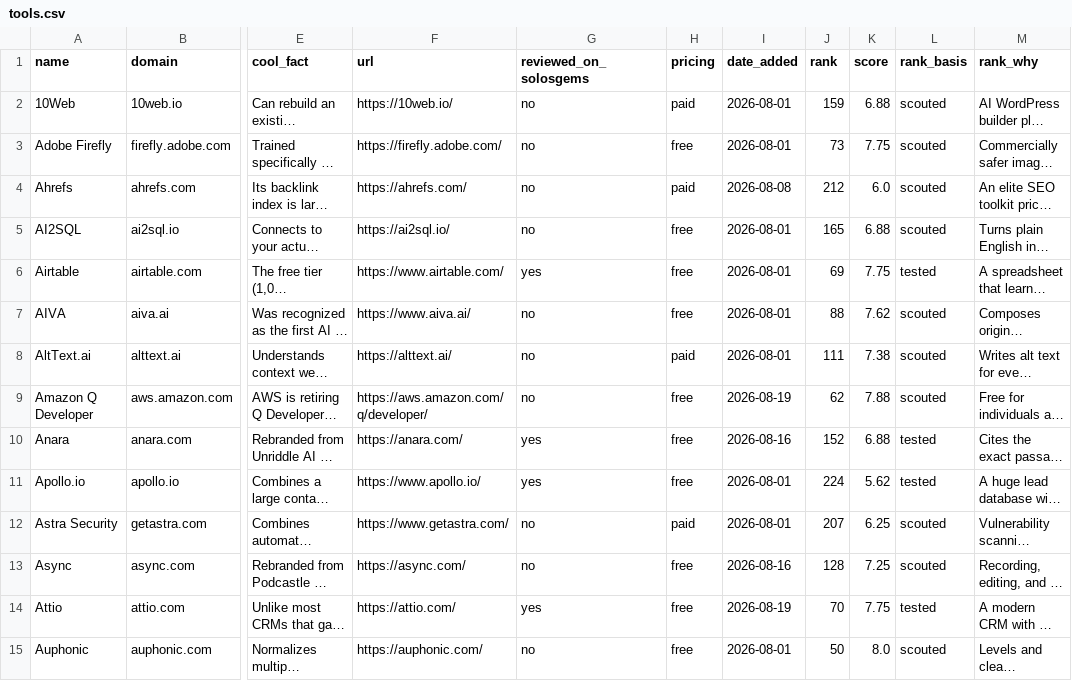
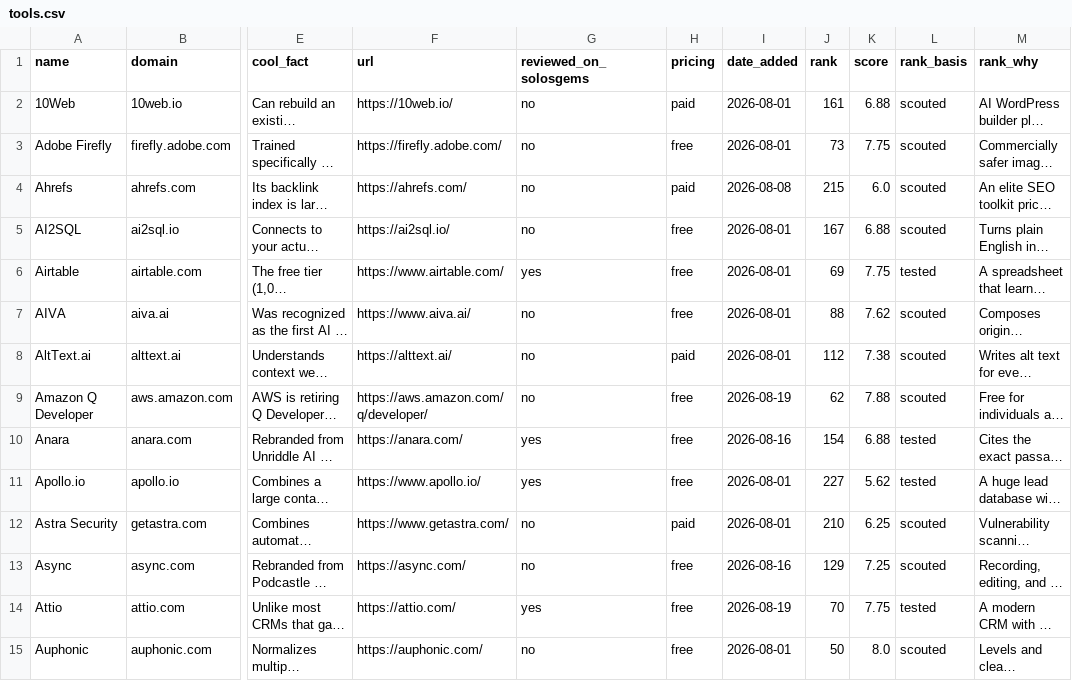
Before and after one commit to tekutron/solosgems, a CSV file: data/tools.csv, drawn as a sheet; only a part is shown, gaps mark what is left out; long unchanged cells end in …; the diff covers the shown part only; the diff names each change by its address in the sheet, - before the commit and + after, or states it on an @@ line.

```diff
--- a/data/tools.csv
+++ b/data/tools.csv
-J2 (rank): 159
+J2 (rank): 161
-J4 (rank): 212
+J4 (rank): 215
-J5 (rank): 165
+J5 (rank): 167
-J8 (rank): 111
+J8 (rank): 112
-J10 (rank): 152
+J10 (rank): 154
-J11 (rank): 224
+J11 (rank): 227
-J12 (rank): 207
+J12 (rank): 210
-J13 (rank): 128
+J13 (rank): 129
```
Also changed, not shown: 3 added rows and 133 edited cells elsewhere in this file, 13 other files.
